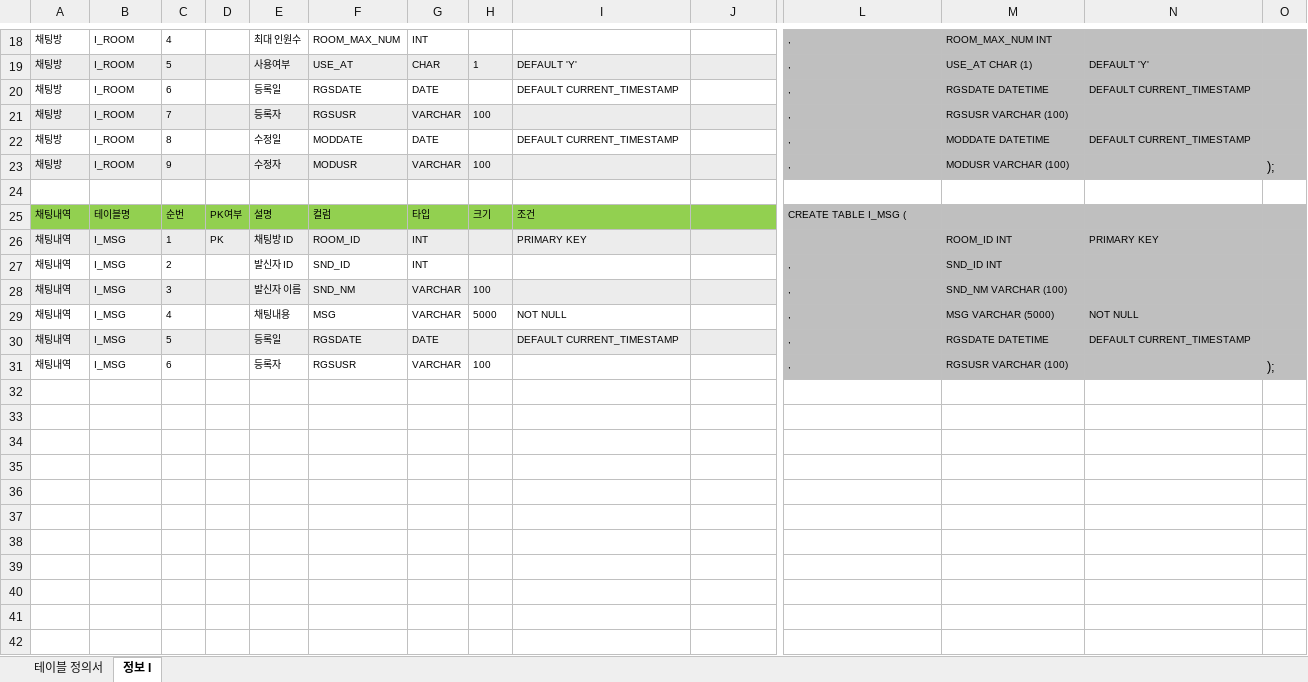
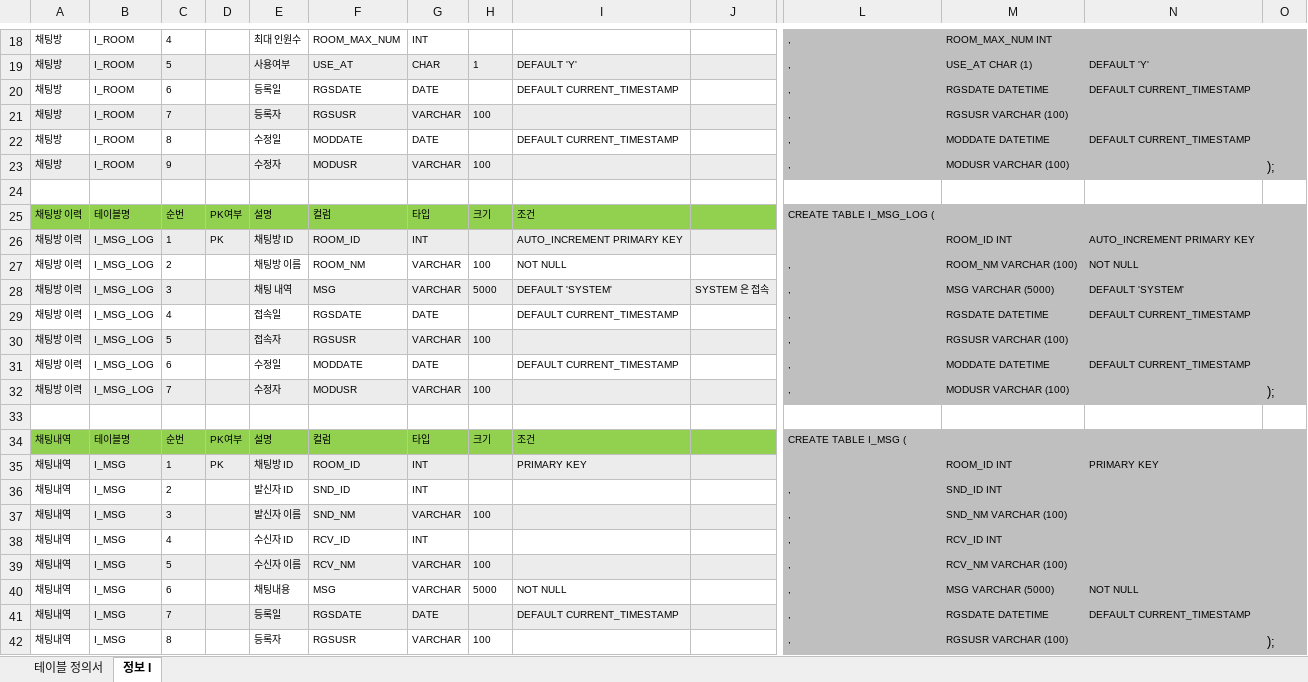
Before and after one commit to Ryel1580/PhotoGram, an Excel workbook: 테이블정의서 .xlsx, sheet 정보 I, drawn as a sheet; only a part is shown, gaps mark what is left out; values as stored, in another font and other column widths than the file's, no borders; addresses are those after the commit; rows hold the shown columns only; the diff names each change by its address in the sheet, - before the commit and + after, or states it on an @@ line.

```diff
--- a/테이블정의서 .xlsx (sheet 정보 I)
+++ b/테이블정의서 .xlsx (sheet 정보 I)
+row 25: 채팅방 이력 | 테이블명 | 순번 | PK여부 | 설명 | 컬럼 | 타입 | 크기 | 조건 |  | CREATE TABLE I_MSG_LOG (
+row 26: 채팅방 이력 | I_MSG_LOG | 1 | PK | 채팅방 ID | ROOM_ID | INT |  | AUTO_INCREMENT PRIMARY KEY |  |  | ROOM_ID INT | AUTO_INCREMENT PRIMARY KEY
+row 27: 채팅방 이력 | I_MSG_LOG | 2 |  | 채팅방 이름 | ROOM_NM | VARCHAR | 100 | NOT NULL |  | , | ROOM_NM VARCHAR (100) | NOT NULL
+row 28: 채팅방 이력 | I_MSG_LOG | 3 |  | 채팅 내역 | MSG | VARCHAR | 5000 | DEFAULT 'SYSTEM' | SYSTEM 은 접속 | , | MSG VARCHAR (5000) | DEFAULT 'SYSTEM'
+row 29: 채팅방 이력 | I_MSG_LOG | 4 |  | 접속일 | RGSDATE | DATE |  | DEFAULT CURRENT_TIMESTAMP |  | , | RGSDATE DATETIME | DEFAULT CURRENT_TIMESTAMP
+row 30: 채팅방 이력 | I_MSG_LOG | 5 |  | 접속자 | RGSUSR | VARCHAR | 100 |  |  | , | RGSUSR VARCHAR (100)
+row 31: 채팅방 이력 | I_MSG_LOG | 6 |  | 수정일 | MODDATE | DATE |  | DEFAULT CURRENT_TIMESTAMP |  | , | MODDATE DATETIME | DEFAULT CURRENT_TIMESTAMP
+row 32: 채팅방 이력 | I_MSG_LOG | 7 |  | 수정자 | MODUSR | VARCHAR | 100 |  |  | , | MODUSR VARCHAR (100) |  | );
+row 33: (empty)
+row 38: 채팅내역 | I_MSG | 4 |  | 수신자 ID | RCV_ID | INT |  |  |  | , | RCV_ID INT
+row 39: 채팅내역 | I_MSG | 5 |  | 수신자 이름 | RCV_NM | VARCHAR | 100 |  |  | , | RCV_NM VARCHAR (100)
-C40: 4
+C40: 6
-C41: 5
+C41: 7
-C42: 6
+C42: 8
```
Also changed, not shown: formulas that keep their value, 14 other files.
